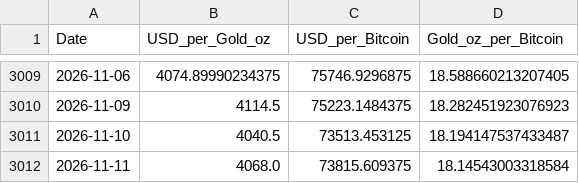
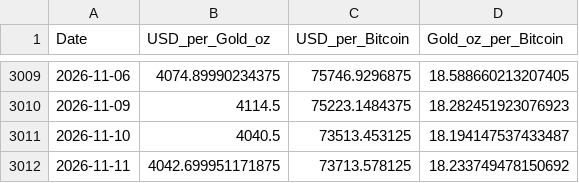
Before and after one commit to silmonbiggs/BTCvGold, a CSV file: data/daily_prices.csv, drawn as a sheet; only a part is shown, gaps mark what is left out.

```diff
--- a/data/daily_prices.csv
+++ b/data/daily_prices.csv
@@ -3011,2 +3011,2 @@ Date,USD_per_Gold_oz,USD_per_Bitcoin,Gold_oz_per_Bitcoin
 2026-11-10,4040.5,73513.453125,18.194147537433487
-2026-11-11,4068.0,73815.609375,18.14543003318584
+2026-11-11,4042.699951171875,73713.578125,18.233749478150692
```
Also changed, not shown: 2 other files.
